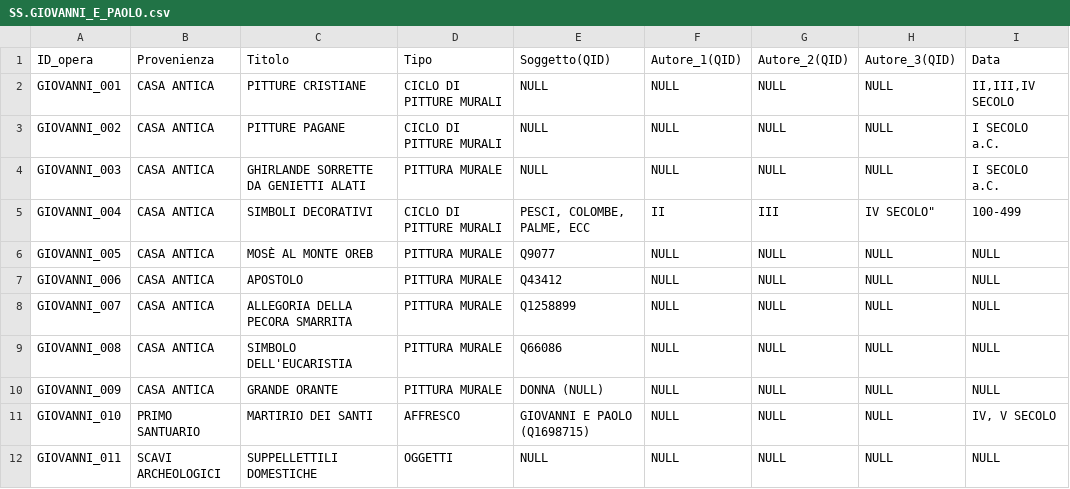
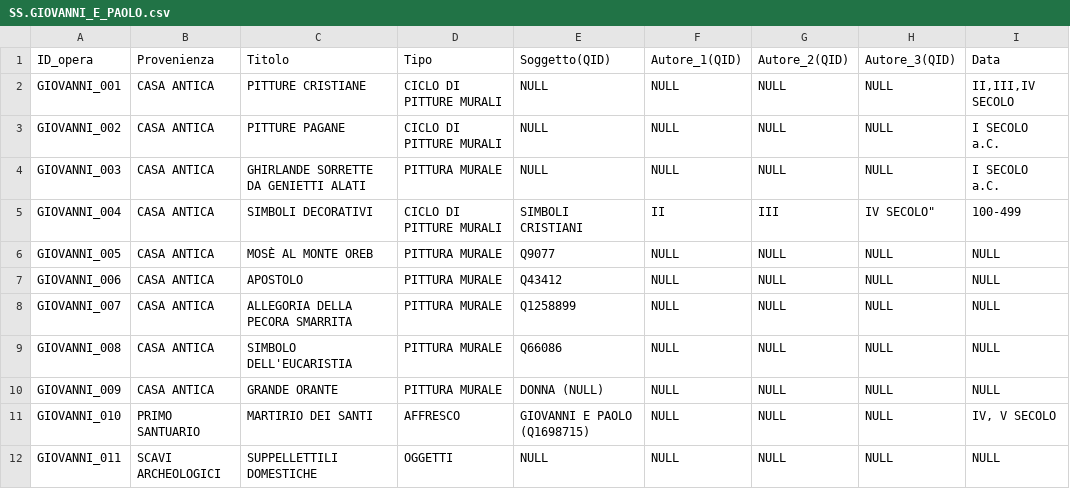
Before and after one commit to glptr-gh/Roma-Sotterranea, a CSV file: data/CSV/SS.GIOVANNI_E_PAOLO.csv, drawn as a sheet; only a part is shown; the diff names each change by its address in the sheet, - before the commit and + after, or states it on an @@ line.

Commit message:
Update symbolism for GIOVANNI_004 entry

```diff
--- a/data/CSV/SS.GIOVANNI_E_PAOLO.csv
+++ b/data/CSV/SS.GIOVANNI_E_PAOLO.csv
-E5: PESCI, COLOMBE, PALME, ECC
+E5: SIMBOLI CRISTIANI
```
